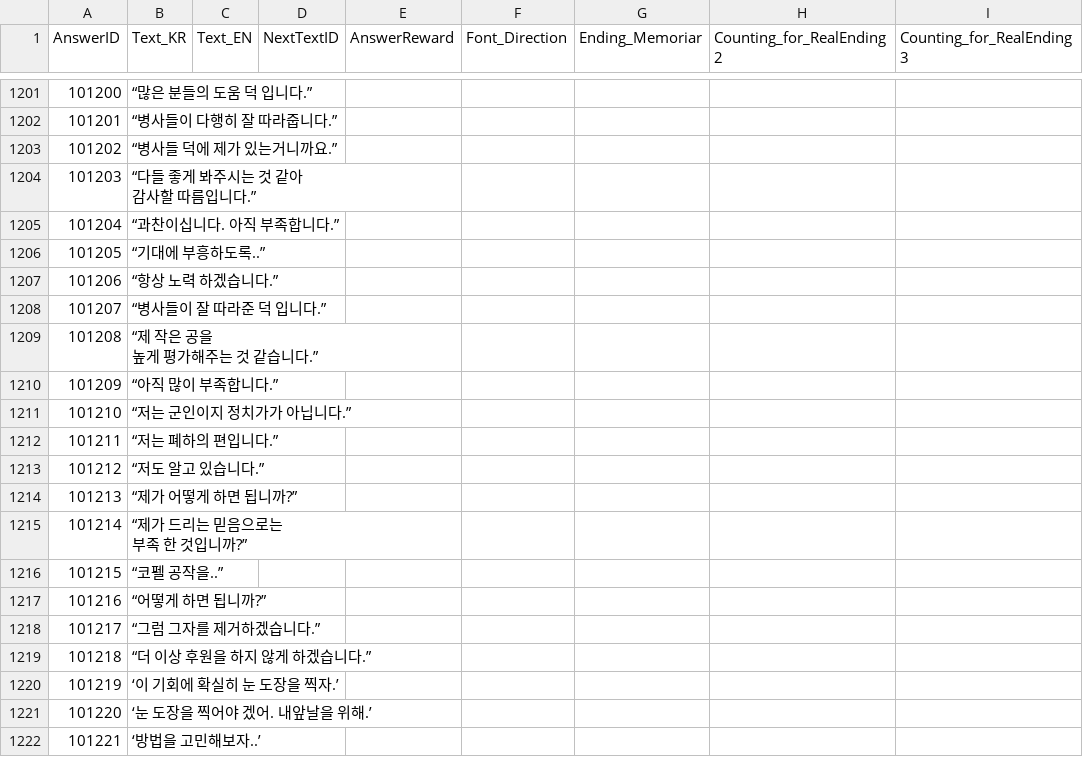
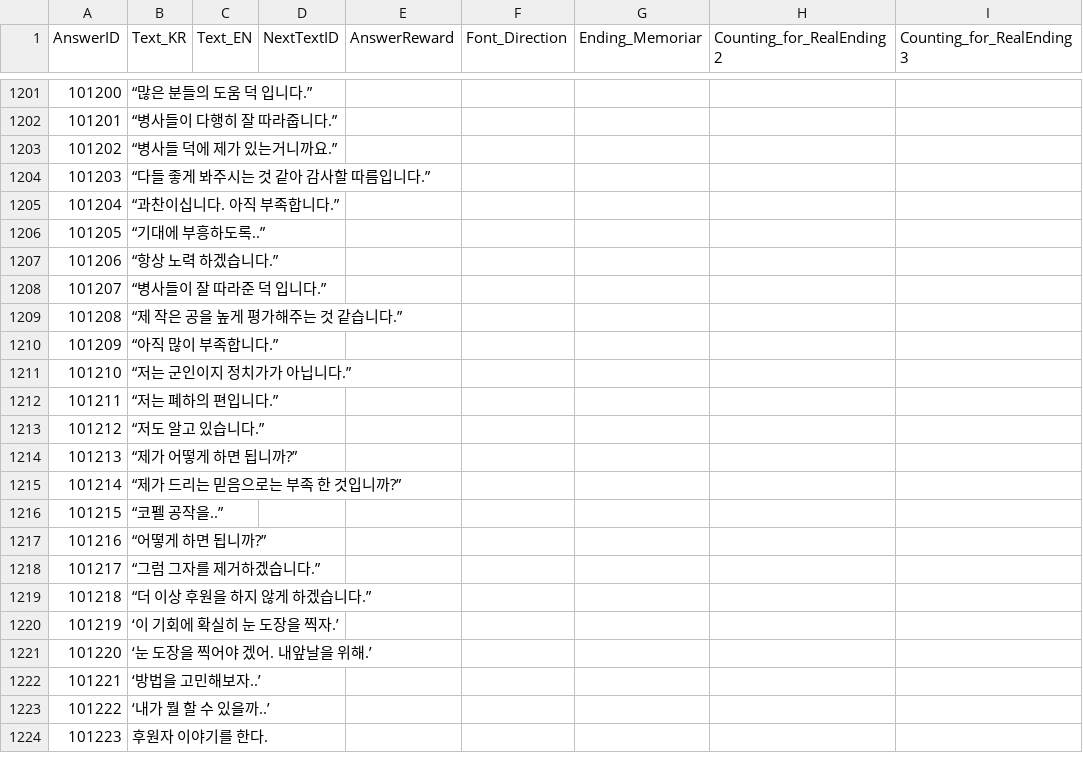
Before and after one commit to hegon910/Project_Aegis, a CSV file: Assets/Resources/MainAnswerID.csv, drawn as a sheet; only a part is shown, gaps mark what is left out; the shorter side is filled out with more unchanged rows.

```diff
--- a/Assets/Resources/MainAnswerID.csv
+++ b/Assets/Resources/MainAnswerID.csv
@@ -1206,4 +1206,3 @@
 101202,“병사들 덕에 제가 있는거니까요.”,,,,,,,
-101203,"“다들 좋게 봐주시는 것 같아
-감사할 따름입니다.”",,,,,,,
+101203,"“다들 좋게 봐주시는 것 같아 감사할 따름입니다.”",,,,,,,
 101204,“과찬이십니다. 아직 부족합니다.”,,,,,,,
@@ -1212,4 +1211,3 @@
 101207,“병사들이 잘 따라준 덕 입니다.”,,,,,,,
-101208,"“제 작은 공을
-높게 평가해주는 것 같습니다.”",,,,,,,
+101208,"“제 작은 공을 높게 평가해주는 것 같습니다.”",,,,,,,
 101209,“아직 많이 부족합니다.”,,,,,,,
@@ -1219,4 +1217,3 @@
 101213,“제가 어떻게 하면 됩니까?”,,,,,,,
-101214,"“제가 드리는 믿음으로는
-부족 한 것입니까?”",,,,,,,
+101214,"“제가 드리는 믿음으로는 부족 한 것입니까?”",,,,,,,
 101215,“코펠 공작을..”,,,,,,,
```
Also changed, not shown: 2 other files.
